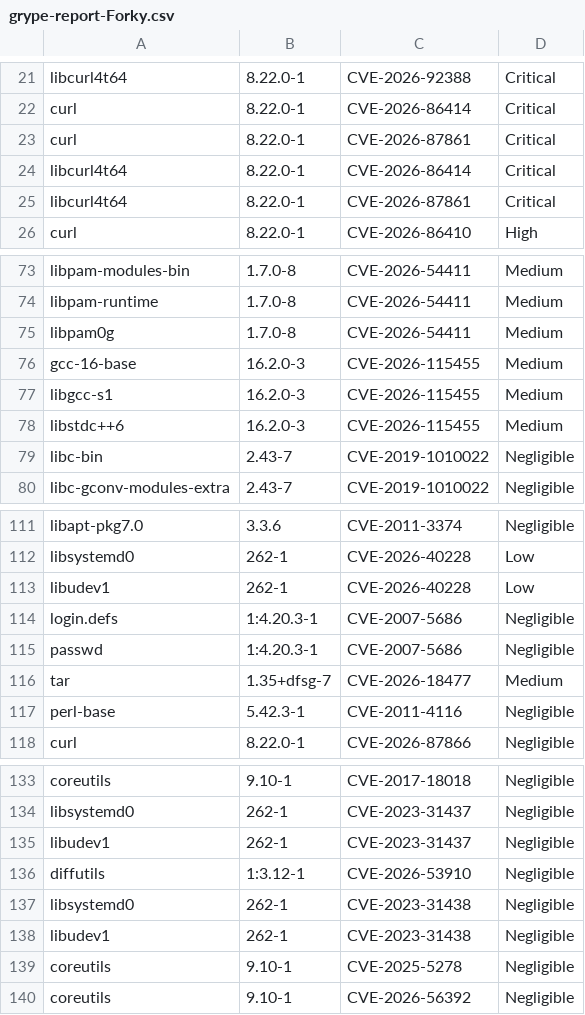
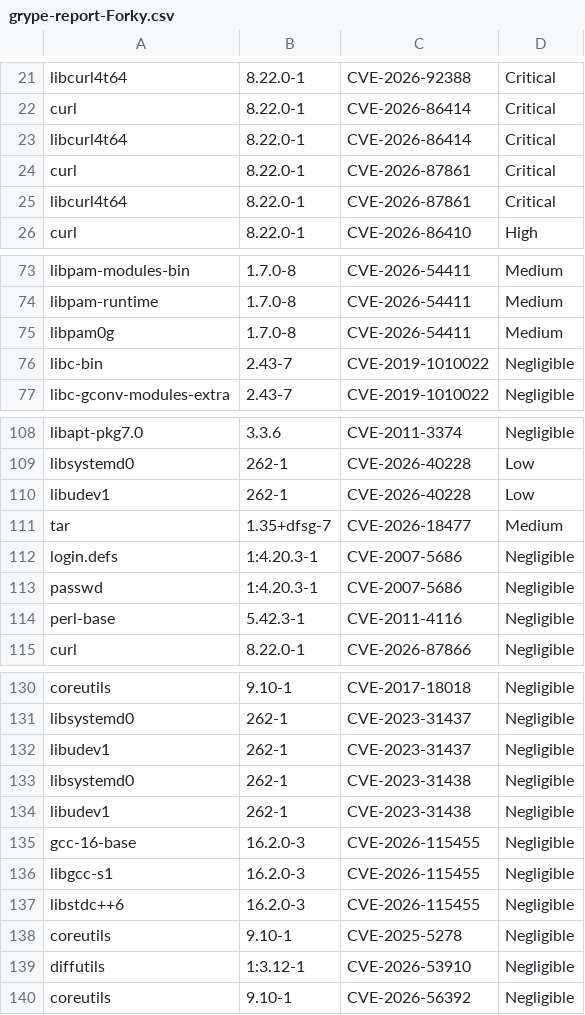
Before and after one commit to AnchorLayer/docker-baseimage-debian, a CSV file: vuln-reports-Forky/grype-report-Forky.csv, drawn as a sheet; only a part is shown, gaps mark what is left out.

```diff
--- a/vuln-reports-Forky/grype-report-Forky.csv
+++ b/vuln-reports-Forky/grype-report-Forky.csv
@@ -22,4 +22,4 @@
 "curl","8.22.0-1","CVE-2026-86414","Critical"
+"libcurl4t64","8.22.0-1","CVE-2026-86414","Critical"
 "curl","8.22.0-1","CVE-2026-87861","Critical"
-"libcurl4t64","8.22.0-1","CVE-2026-86414","Critical"
 "libcurl4t64","8.22.0-1","CVE-2026-87861","Critical"
@@ -75,5 +75,2 @@
 "libpam0g","1.7.0-8","CVE-2026-54411","Medium"
-"gcc-16-base","16.2.0-3","CVE-2026-115455","Medium"
-"libgcc-s1","16.2.0-3","CVE-2026-115455","Medium"
-"libstdc++6","16.2.0-3","CVE-2026-115455","Medium"
 "libc-bin","2.43-7","CVE-2019-1010022","Negligible"
@@ -113,5 +110,5 @@
 "libudev1","262-1","CVE-2026-40228","Low"
+"tar","1.35+dfsg-7","CVE-2026-18477","Medium"
 "login.defs","1:4.20.3-1","CVE-2007-5686","Negligible"
 "passwd","1:4.20.3-1","CVE-2007-5686","Negligible"
-"tar","1.35+dfsg-7","CVE-2026-18477","Medium"
 "perl-base","5.42.3-1","CVE-2011-4116","Negligible"
@@ -135,6 +132,9 @@
 "libudev1","262-1","CVE-2023-31437","Negligible"
-"diffutils","1:3.12-1","CVE-2026-53910","Negligible"
 "libsystemd0","262-1","CVE-2023-31438","Negligible"
 "libudev1","262-1","CVE-2023-31438","Negligible"
+"gcc-16-base","16.2.0-3","CVE-2026-115455","Negligible"
+"libgcc-s1","16.2.0-3","CVE-2026-115455","Negligible"
+"libstdc++6","16.2.0-3","CVE-2026-115455","Negligible"
 "coreutils","9.10-1","CVE-2025-5278","Negligible"
+"diffutils","1:3.12-1","CVE-2026-53910","Negligible"
 "coreutils","9.10-1","CVE-2026-56392","Negligible"
```
Also changed, not shown: 6 other files.
